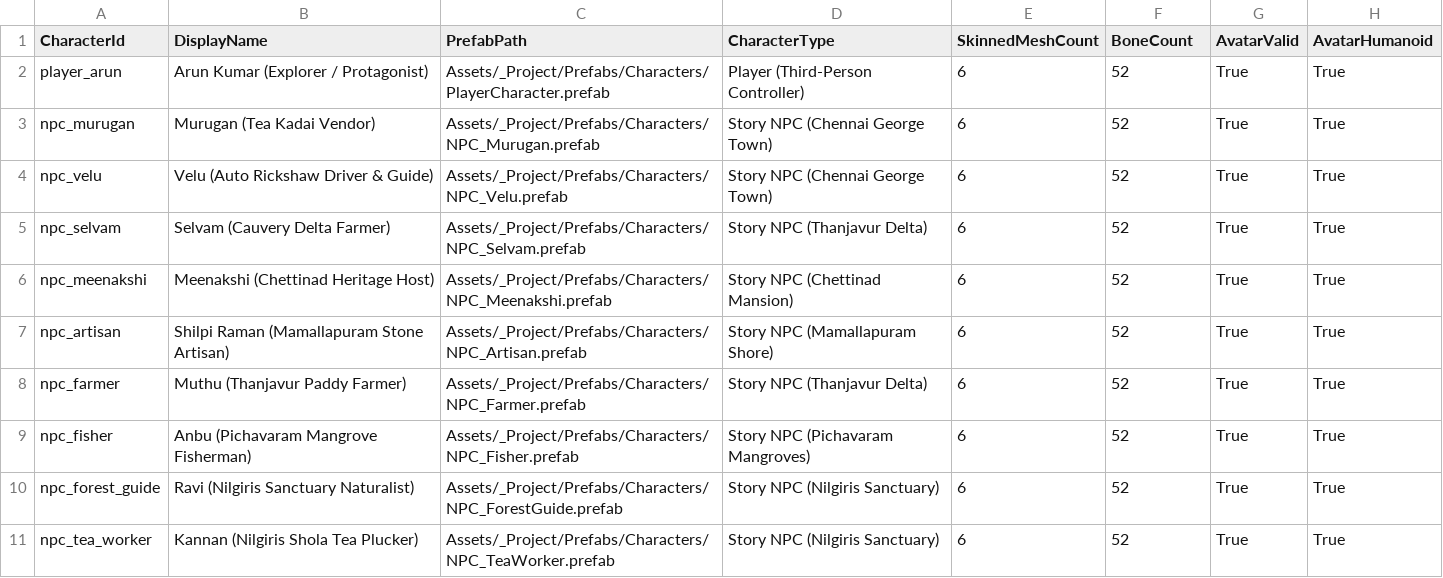
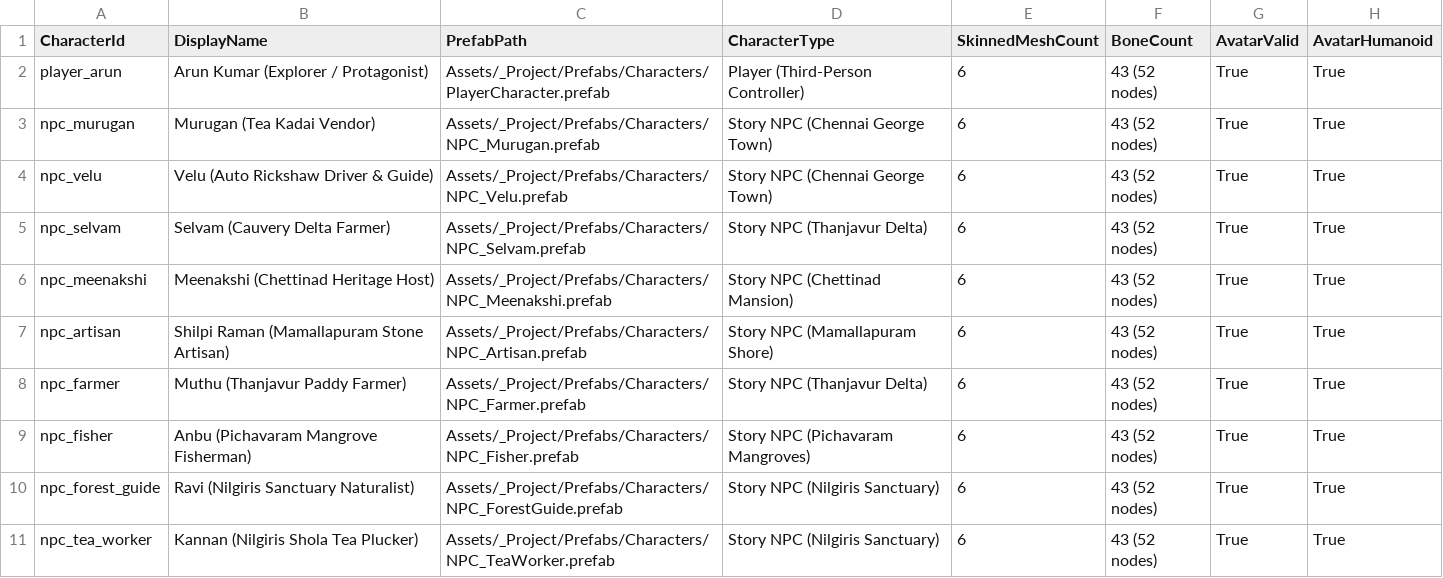
Before and after one commit to mtmohan012005-rgb/whispering-wilds, a CSV file: docs/audits/CHARACTER_AND_RIG_VALIDATION.csv, drawn as a sheet; only a part is shown; the diff names each change by its address in the sheet, - before the commit and + after, or states it on an @@ line.

Commit message:
docs(audit): consolidate authoritative game status, dynamic character rig validation, duplicate asset matrix, and 60-point manual campaign record

```diff
--- a/docs/audits/CHARACTER_AND_RIG_VALIDATION.csv
+++ b/docs/audits/CHARACTER_AND_RIG_VALIDATION.csv
-F2:F11 (BoneCount): 52
+F2:F11 (BoneCount): 43 (52 nodes)
```
Also changed, not shown: 6 other files.
